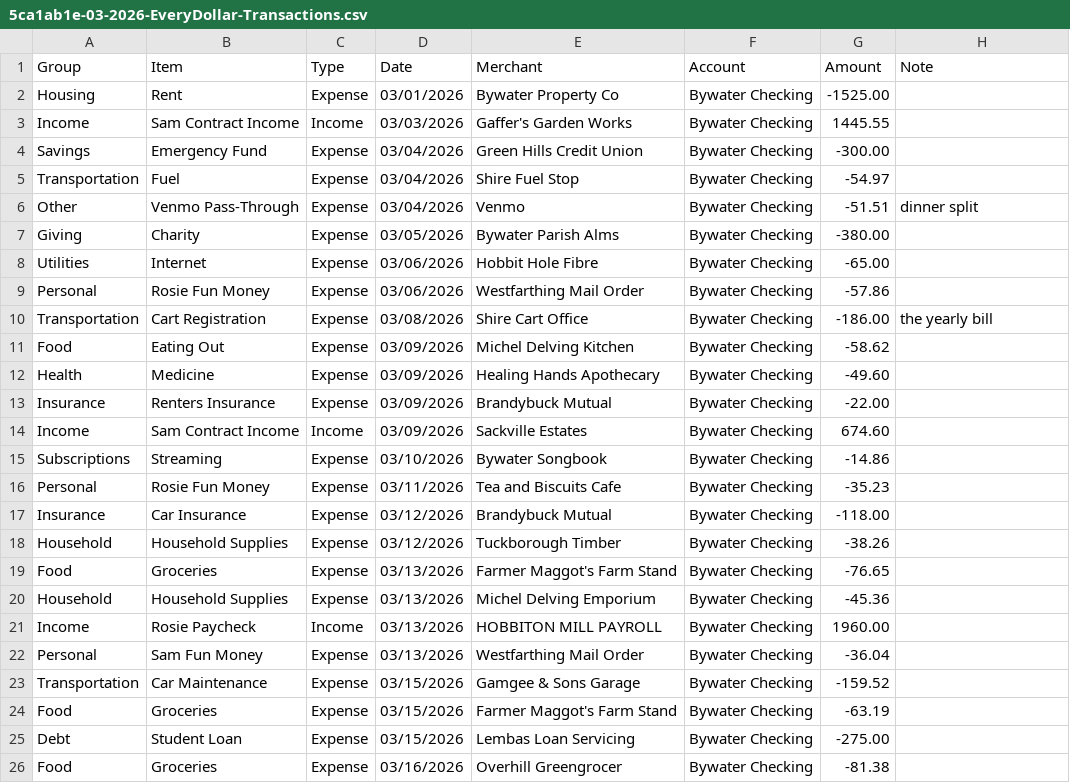
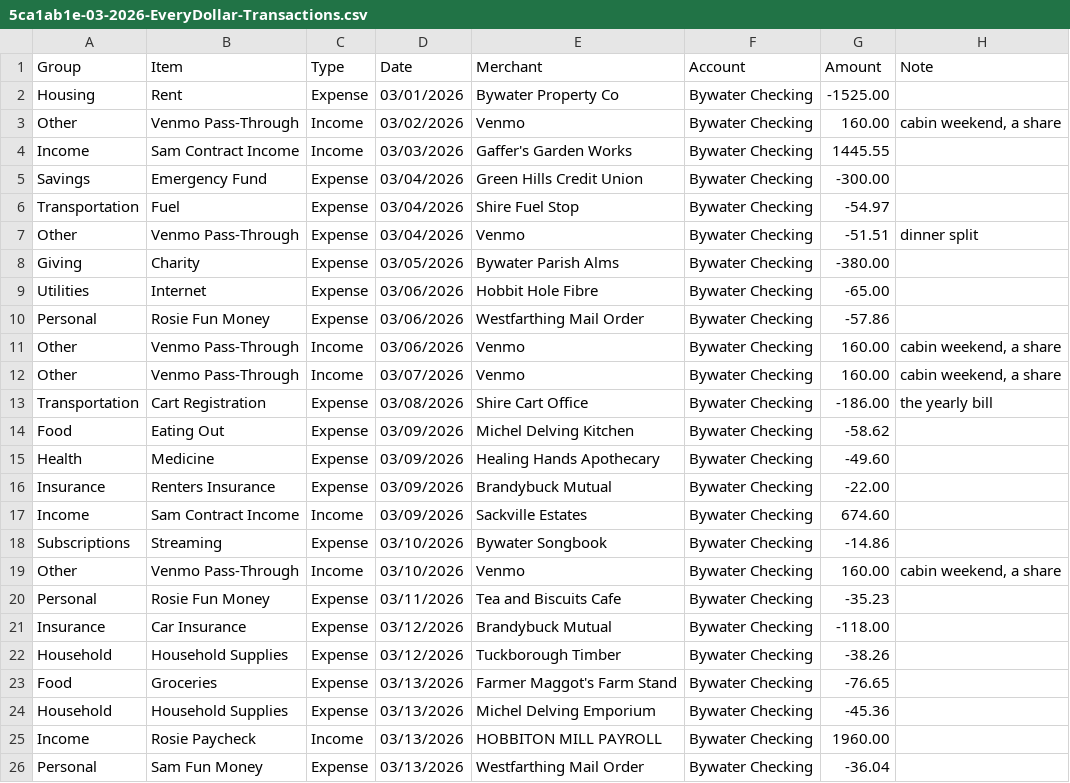
Before and after one commit to JKBeeman92/household-ledger, a CSV file: examples/sample-household/5ca1ab1e-03-2026-EveryDollar-Transactions.csv, drawn as a sheet; only a part is shown; the shorter side is filled out with more unchanged rows.

```diff
--- a/examples/sample-household/5ca1ab1e-03-2026-EveryDollar-Transactions.csv
+++ b/examples/sample-household/5ca1ab1e-03-2026-EveryDollar-Transactions.csv
@@ -2,2 +2,3 @@ Group,Item,Type,Date,Merchant,Account,Amount,Note
 Housing,Rent,Expense,03/01/2026,Bywater Property Co,Bywater Checking,-1525.00,
+Other,Venmo Pass-Through,Income,03/02/2026,Venmo,Bywater Checking,160.00,"cabin weekend, a share"
 Income,Sam Contract Income,Income,03/03/2026,Gaffer's Garden Works,Bywater Checking,1445.55,
@@ -9,2 +10,4 @@ Utilities,Internet,Expense,03/06/2026,Hobbit Hole Fibre,Bywater Checking,-65.00,
 Personal,Rosie Fun Money,Expense,03/06/2026,Westfarthing Mail Order,Bywater Checking,-57.86,
+Other,Venmo Pass-Through,Income,03/06/2026,Venmo,Bywater Checking,160.00,"cabin weekend, a share"
+Other,Venmo Pass-Through,Income,03/07/2026,Venmo,Bywater Checking,160.00,"cabin weekend, a share"
 Transportation,Cart Registration,Expense,03/08/2026,Shire Cart Office,Bywater Checking,-186.00,the yearly bill
@@ -15,2 +18,3 @@ Income,Sam Contract Income,Income,03/09/2026,Sackville Estates,Bywater Checking,
 Subscriptions,Streaming,Expense,03/10/2026,Bywater Songbook,Bywater Checking,-14.86,
+Other,Venmo Pass-Through,Income,03/10/2026,Venmo,Bywater Checking,160.00,"cabin weekend, a share"
 Personal,Rosie Fun Money,Expense,03/11/2026,Tea and Biscuits Cafe,Bywater Checking,-35.23,
```
Also changed, not shown: examples/sample-household/5ca1ab1e-04-2026-EveryDollar-Transactions.csv, examples/sample-household/5ca1ab1e-05-2026-EveryDollar-Transactions.csv, 19 other files.
